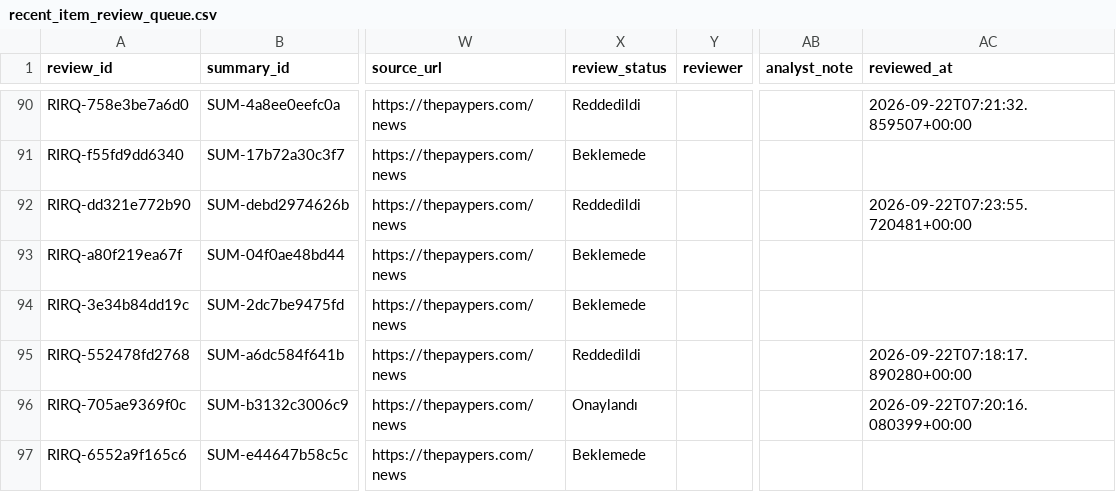
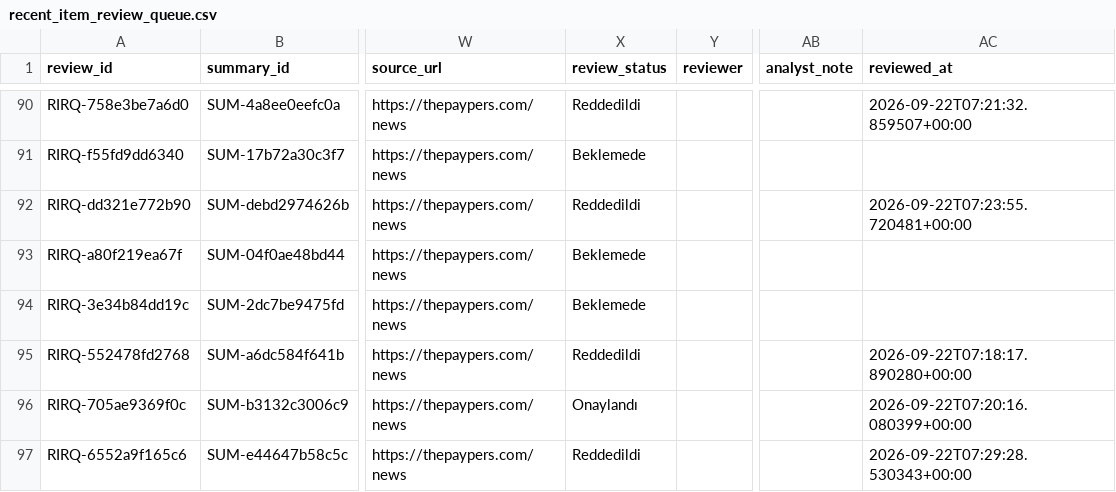
Before and after one commit to ekowiggins-dotcom/ardakobibenchmark, a CSV file: data/recent_item_review_queue.csv, drawn as a sheet; only a part is shown, gaps mark what is left out; the diff names each change by its address in the sheet, - before the commit and + after, or states it on an @@ line.

Commit message:
Update analyst review decisions: tekil gelişme Reddedildi

```diff
--- a/data/recent_item_review_queue.csv
+++ b/data/recent_item_review_queue.csv
-X97 (review_status): Beklemede
+X97 (review_status): Reddedildi
-AC97 (reviewed_at): (empty)
+AC97 (reviewed_at): 2026-09-22T07:29:28.530343+00:00
```
Also changed, not shown: data/recent_item_summaries.csv.
